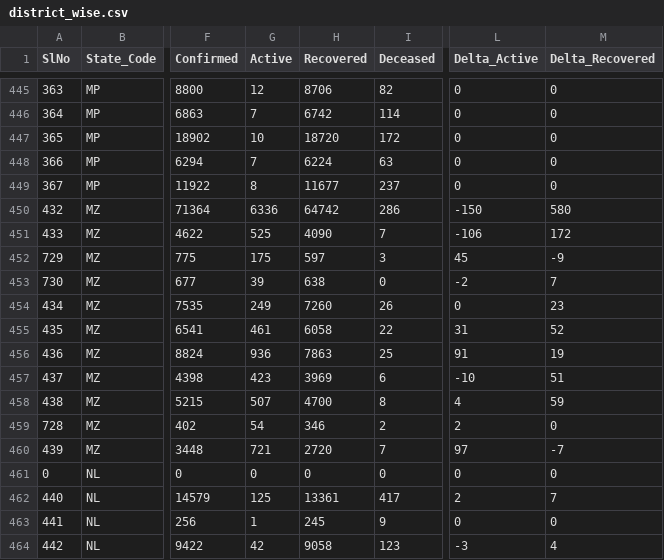
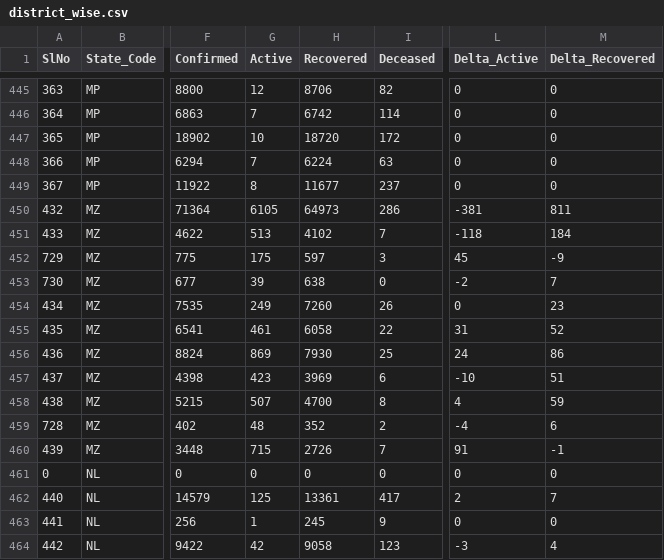
Before and after one commit to covid19india/data, a CSV file: csv/latest/district_wise.csv, drawn as a sheet; only a part is shown, gaps mark what is left out; the diff names each change by its address in the sheet, - before the commit and + after, or states it on an @@ line.

Commit message:
data updated on - Tue Oct 19 23:53:42 IST 2021

```diff
--- a/csv/latest/district_wise.csv
+++ b/csv/latest/district_wise.csv
-G450 (Active): 6336
+G450 (Active): 6105
-H450 (Recovered): 64742
+H450 (Recovered): 64973
-L450 (Delta_Active): -150
+L450 (Delta_Active): -381
-M450 (Delta_Recovered): 580
+M450 (Delta_Recovered): 811
-G451 (Active): 525
+G451 (Active): 513
-H451 (Recovered): 4090
+H451 (Recovered): 4102
-L451 (Delta_Active): -106
+L451 (Delta_Active): -118
-M451 (Delta_Recovered): 172
+M451 (Delta_Recovered): 184
-G456 (Active): 936
+G456 (Active): 869
-H456 (Recovered): 7863
+H456 (Recovered): 7930
-L456 (Delta_Active): 91
+L456 (Delta_Active): 24
-M456 (Delta_Recovered): 19
+M456 (Delta_Recovered): 86
-G459 (Active): 54
+G459 (Active): 48
-H459 (Recovered): 346
+H459 (Recovered): 352
-L459 (Delta_Active): 2
+L459 (Delta_Active): -4
-M459 (Delta_Recovered): 0
+M459 (Delta_Recovered): 6
-G460 (Active): 721
+G460 (Active): 715
-H460 (Recovered): 2720
+H460 (Recovered): 2726
-L460 (Delta_Active): 97
+L460 (Delta_Active): 91
-M460 (Delta_Recovered): -7
+M460 (Delta_Recovered): -1
```
Also changed, not shown: csv/latest/state_wise.csv, csv/latest/states.csv, 10 other files.
